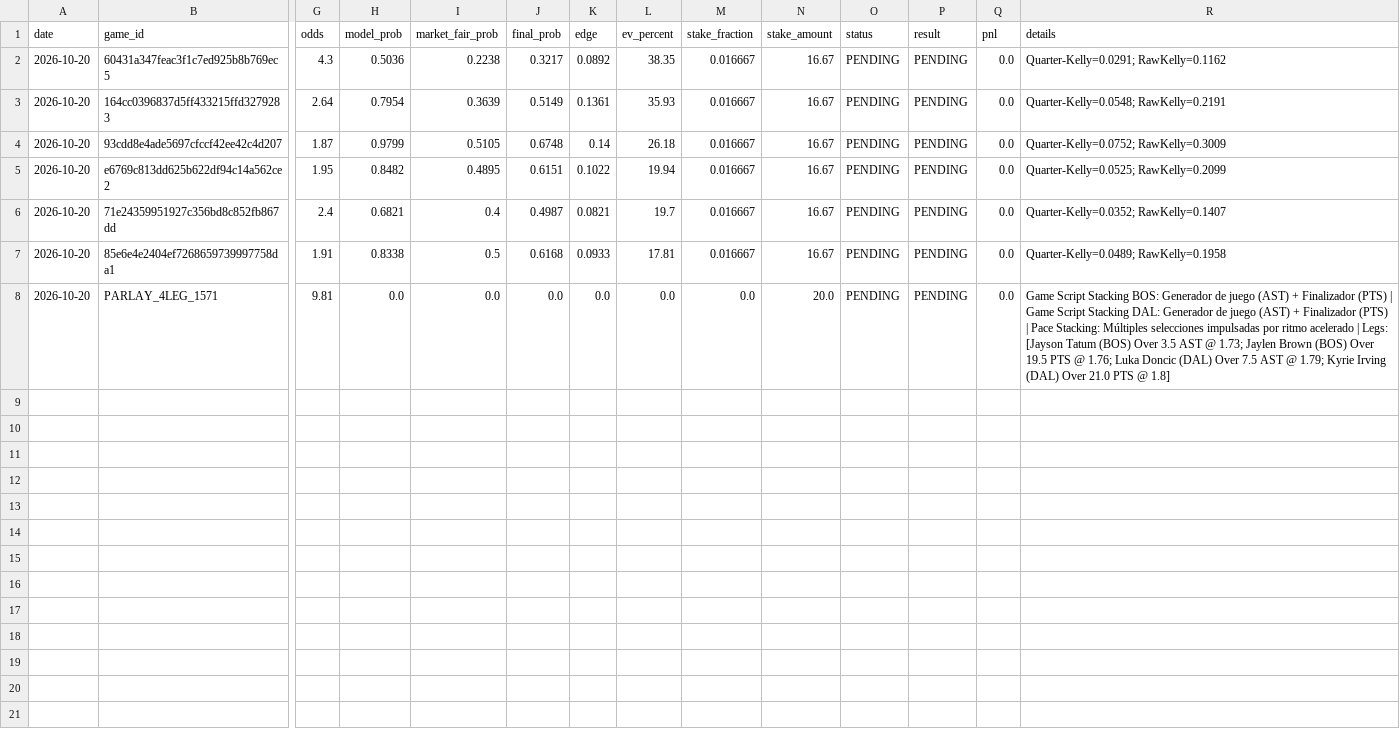
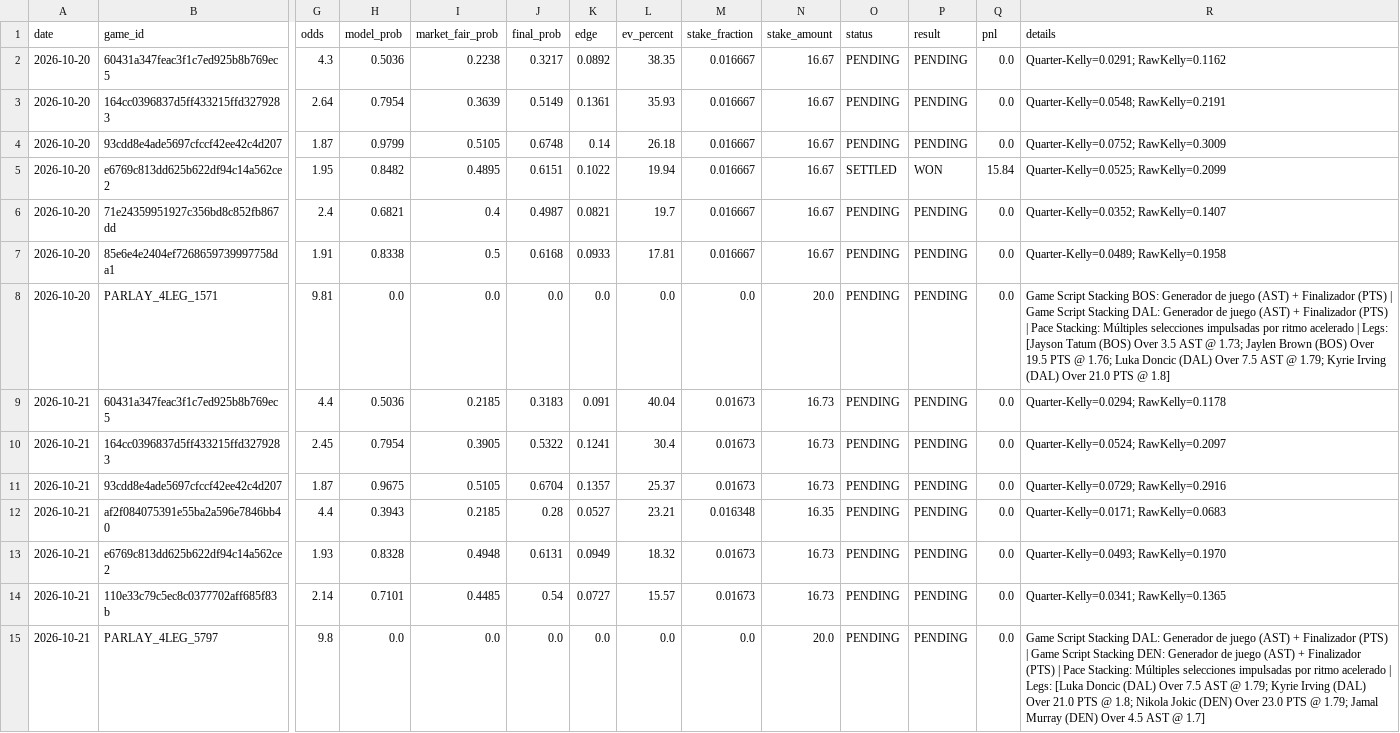
Before and after one commit to Nymos-byte/nba-quant-engine, a CSV file: data/history/todas_las_apuestas.csv, drawn as a sheet; only a part is shown, gaps mark what is left out; rows hold the shown columns only; the diff names each change by its address in the sheet, - before the commit and + after, or states it on an @@ line.

```diff
--- a/data/history/todas_las_apuestas.csv
+++ b/data/history/todas_las_apuestas.csv
-O5 (status): PENDING
+O5 (status): SETTLED
-P5 (result): PENDING
+P5 (result): WON
-Q5 (pnl): 0.0
+Q5 (pnl): 15.84
+row 9: 2026-10-21 | 60431a347feac3f1c7ed925b8b769ec5 | 4.4 | 0.5036 | 0.2185 | 0.3183 | 0.091 | 40.04 | 0.01673 | 16.73 | PENDING | PENDING | 0.0 | Quarter-Kelly=0.0294; RawKelly=0.1178
+row 10: 2026-10-21 | 164cc0396837d5ff433215ffd3279283 | 2.45 | 0.7954 | 0.3905 | 0.5322 | 0.1241 | 30.4 | 0.01673 | 16.73 | PENDING | PENDING | 0.0 | Quarter-Kelly=0.0524; RawKelly=0.2097
+row 11: 2026-10-21 | 93cdd8e4ade5697cfccf42ee42c4d207 | 1.87 | 0.9675 | 0.5105 | 0.6704 | 0.1357 | 25.37 | 0.01673 | 16.73 | PENDING | PENDING | 0.0 | Quarter-Kelly=0.0729; RawKelly=0.2916
+row 12: 2026-10-21 | af2f084075391e55ba2a596e7846bb40 | 4.4 | 0.3943 | 0.2185 | 0.28 | 0.0527 | 23.21 | 0.016348 | 16.35 | PENDING | PENDING | 0.0 | Quarter-Kelly=0.0171; RawKelly=0.0683
+row 13: 2026-10-21 | e6769c813dd625b622df94c14a562ce2 | 1.93 | 0.8328 | 0.4948 | 0.6131 | 0.0949 | 18.32 | 0.01673 | 16.73 | PENDING | PENDING | 0.0 | Quarter-Kelly=0.0493; RawKelly=0.1970
+row 14: 2026-10-21 | 110e33c79c5ec8c0377702aff685f83b | 2.14 | 0.7101 | 0.4485 | 0.54 | 0.0727 | 15.57 | 0.01673 | 16.73 | PENDING | PENDING | 0.0 | Quarter-Kelly=0.0341; RawKelly=0.1365
+row 15: 2026-10-21 | PARLAY_4LEG_5797 | 9.8 | 0.0 | 0.0 | 0.0 | 0.0 | 0.0 | 0.0 | 20.0 | PENDING | PENDING | 0.0 | Game Script Stacking DAL: Generador de juego (AST) + Finalizador (PTS) | Game Script Stacking DEN: Generador de juego (AST) + Finalizador (PTS) | Pace Stacking: Múltiples selecciones impulsadas por ritmo acelerado | Legs: [Luka Doncic (DAL) Over 7.5 AST @ 1.79; Kyrie Irving (DAL) Over 21.0 PTS @ 1.8; Nikola Jokic (DEN) Over 23.0 PTS @ 1.79; Jamal Murray (DEN) Over 4.5 AST @ 1.7]
```
Also changed, not shown: data/history/picks_2026-10-20.csv, 5 other files.
